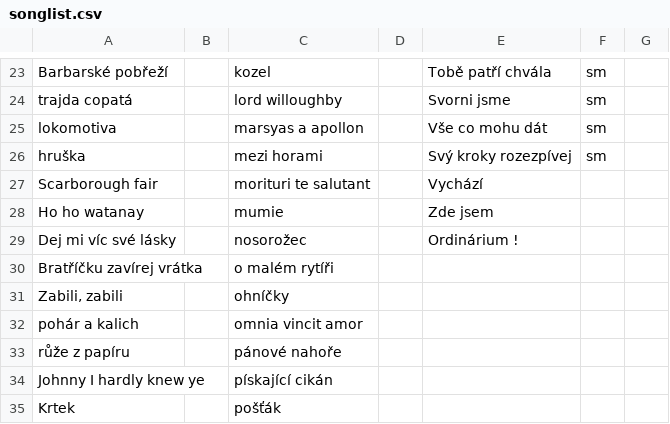
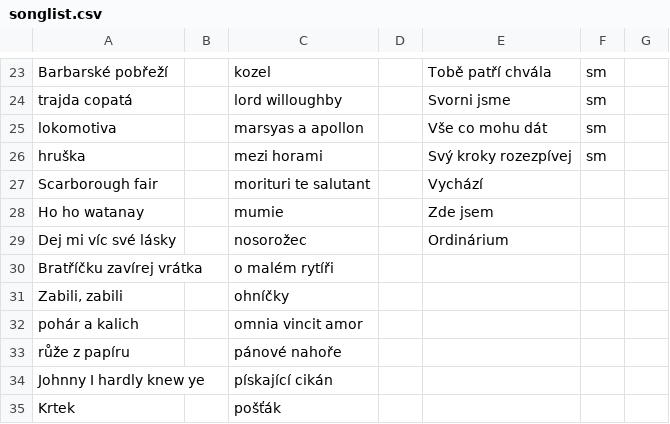
Before and after one commit to novas108/keya.songbook, a CSV file: songlist.csv, drawn as a sheet; only a part is shown, gaps mark what is left out.

```diff
--- a/songlist.csv
+++ b/songlist.csv
@@ -28,3 +28,3 @@ Scarborough fair,,morituri te salutant,,Vychází,,
 Ho ho watanay,,mumie,,Zde jsem,,
-Dej mi víc své lásky,,nosorožec,,Ordinárium !,,
+Dej mi víc své lásky,,nosorožec,,Ordinárium,,
 Bratříčku zavírej vrátka,,o malém rytíři,,,,
```
Also changed, not shown: 5 other files.
